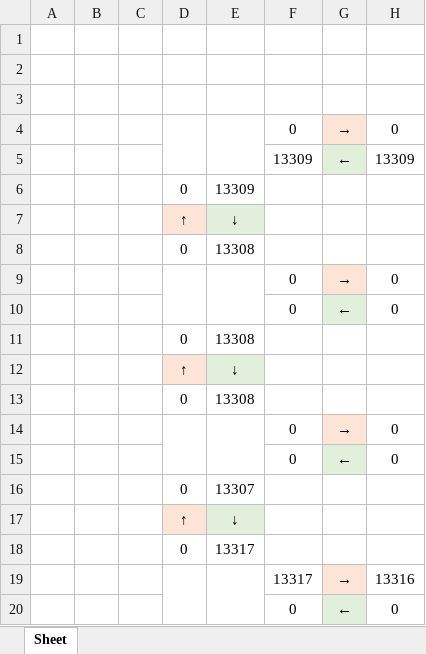
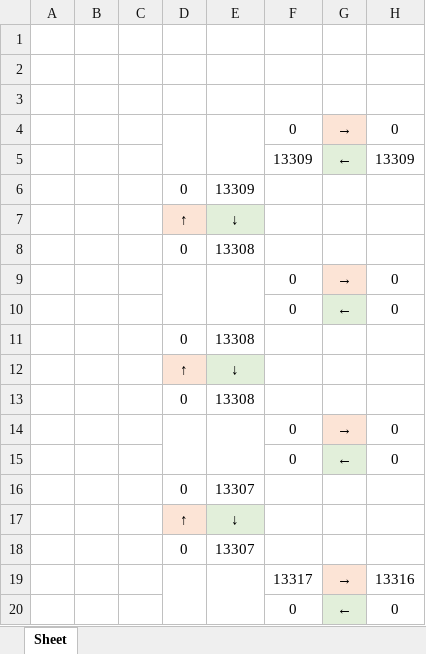
Before and after one commit to FlashBarryAllen/python3, an Excel workbook: route/route.xlsx, sheet Sheet, drawn as a sheet; only a part is shown; values as stored, in another font and other column widths than the file's, no borders; the diff names each change by its address in the sheet, - before the commit and + after, or states it on an @@ line.

```diff
--- a/route/route.xlsx (sheet Sheet)
+++ b/route/route.xlsx (sheet Sheet)
-E18: 13317
+E18: 13307
```
Also changed, not shown: 1 other file.
